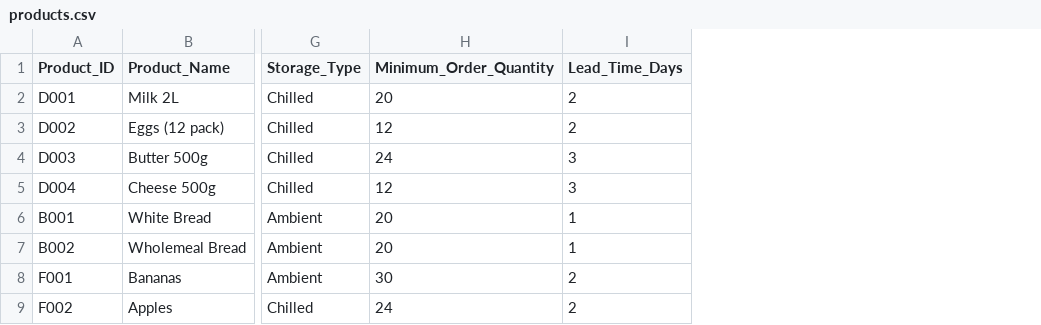
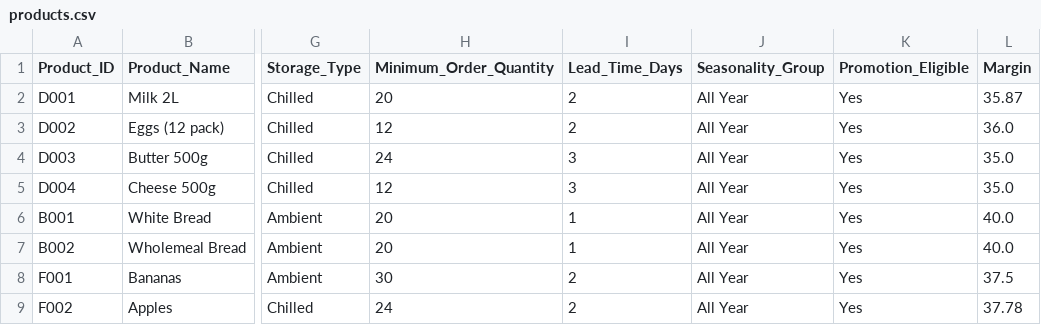
Before and after one commit to gerasimenko-ivan/smart-demand-predictor, a CSV file: data/products.csv, drawn as a sheet; only a part is shown, gaps mark what is left out; the diff names each change by its address in the sheet, - before the commit and + after, or states it on an @@ line.

Commit message:
products.csv add data Seasonality_Group,Promotion_Eligible,Margin

```diff
--- a/data/products.csv
+++ b/data/products.csv
+column J (Seasonality_Group), rows 2-9: all All Year
+column K (Promotion_Eligible), rows 2-9: all Yes
+column L (Margin), rows 2-9: 35.87 | 36.0 | 35.0 | 35.0 | 40.0 | 40.0 | 37.5 | 37.78
```
